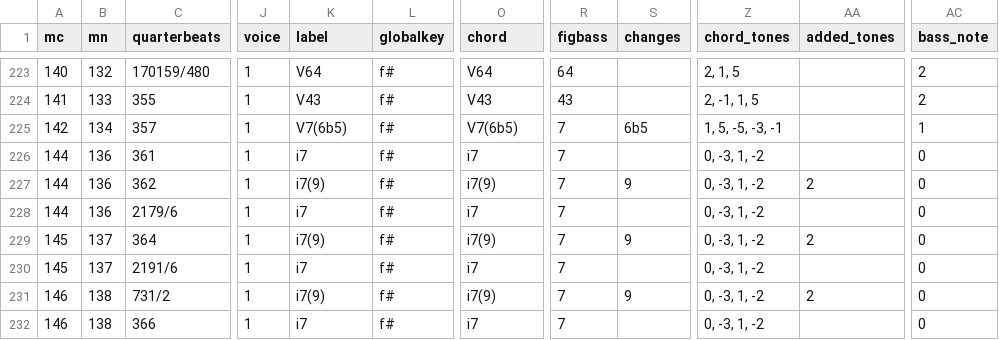
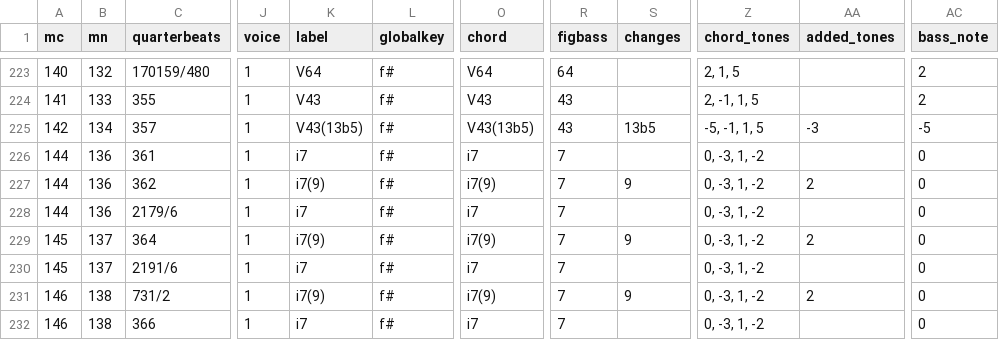
Before and after one commit to DCMLab/ravel_piano, a TSV file: harmonies/Ravel_-_Miroirs_III._Une_Barque_sur_l'ocean.harmonies.tsv, drawn as a sheet; only a part is shown, gaps mark what is left out; the diff names each change by its address in the sheet, - before the commit and + after, or states it on an @@ line.

```diff
--- a/harmonies/Ravel_-_Miroirs_III._Une_Barque_sur_l'ocean.harmonies.tsv
+++ b/harmonies/Ravel_-_Miroirs_III._Une_Barque_sur_l'ocean.harmonies.tsv
-K225 (label): V7(6b5)
+K225 (label): V43(13b5)
-O225 (chord): V7(6b5)
+O225 (chord): V43(13b5)
-R225 (figbass): 7
+R225 (figbass): 43
-S225 (changes): 6b5
+S225 (changes): 13b5
-Z225 (chord_tones): 1, 5, -5, -3, -1
+Z225 (chord_tones): -5, -1, 1, 5
-AA225 (added_tones): (empty)
+AA225 (added_tones): -3
-AC225 (bass_note): 1
+AC225 (bass_note): -5
```
Also changed, not shown: 13 other files.
